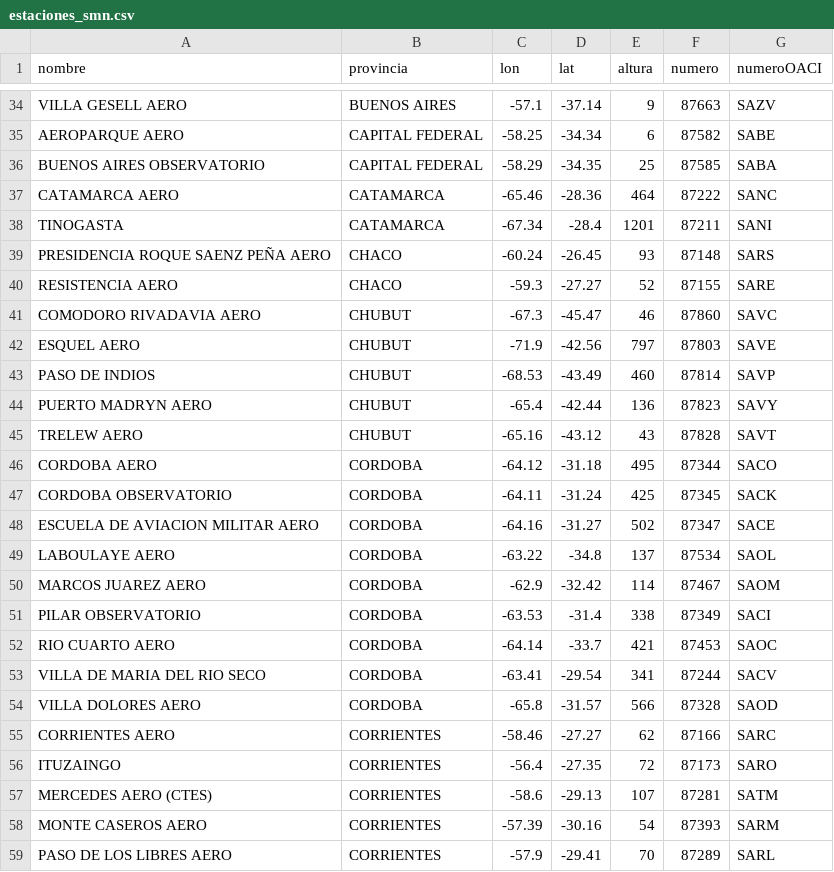
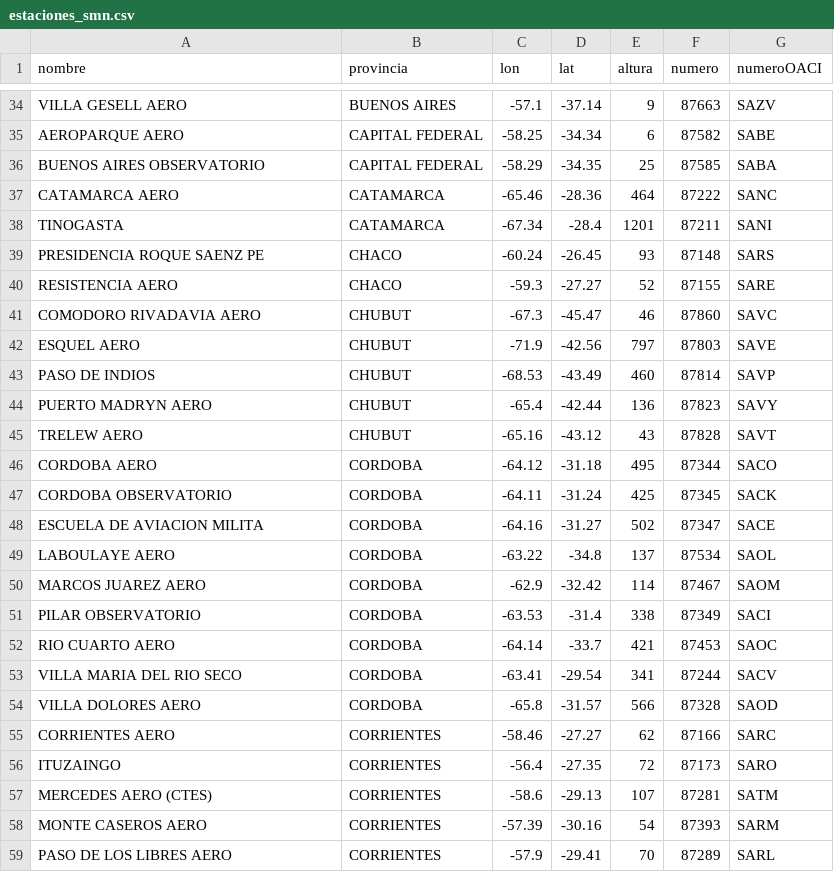
Before and after one commit to paocorrales/PronosticodelTiempo, a CSV file: estaciones_smn.csv, drawn as a sheet; only a part is shown, gaps mark what is left out.

Commit message:
Arreglo algunos nombres de estaciones para machear con los datos del SMN

```diff
--- a/estaciones_smn.csv
+++ b/estaciones_smn.csv
@@ -38,3 +38,3 @@ CATAMARCA AERO,CATAMARCA,-65.46,-28.36,464,87222,SANC
 TINOGASTA,CATAMARCA,-67.34,-28.4,1201,87211,SANI
-PRESIDENCIA ROQUE SAENZ PEÑA AERO,CHACO,-60.24,-26.45,93,87148,SARS
+PRESIDENCIA ROQUE SAENZ PE,CHACO,-60.24,-26.45,93,87148,SARS
 RESISTENCIA AERO,CHACO,-59.3,-27.27,52,87155,SARE
@@ -47,3 +47,3 @@ CORDOBA AERO,CORDOBA,-64.12,-31.18,495,87344,SACO
 CORDOBA OBSERVATORIO,CORDOBA,-64.11,-31.24,425,87345,SACK
-ESCUELA DE AVIACION MILITAR AERO,CORDOBA,-64.16,-31.27,502,87347,SACE
+ESCUELA DE AVIACION MILITA,CORDOBA,-64.16,-31.27,502,87347,SACE
 LABOULAYE AERO,CORDOBA,-63.22,-34.8,137,87534,SAOL
@@ -52,3 +52,3 @@ PILAR OBSERVATORIO,CORDOBA,-63.53,-31.4,338,87349,SACI
 RIO CUARTO AERO,CORDOBA,-64.14,-33.7,421,87453,SAOC
-VILLA DE MARIA DEL RIO SECO,CORDOBA,-63.41,-29.54,341,87244,SACV
+VILLA MARIA DEL RIO SECO,CORDOBA,-63.41,-29.54,341,87244,SACV
 VILLA DOLORES AERO,CORDOBA,-65.8,-31.57,566,87328,SAOD
```
